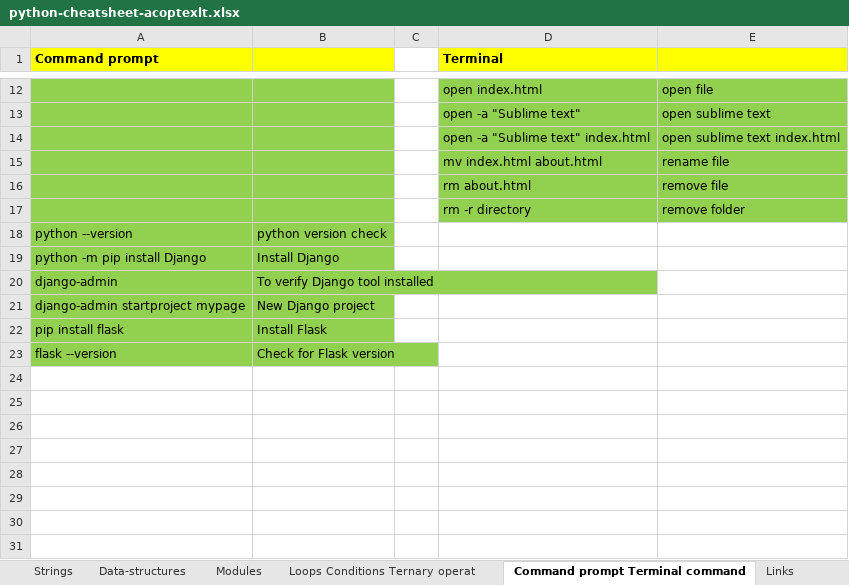
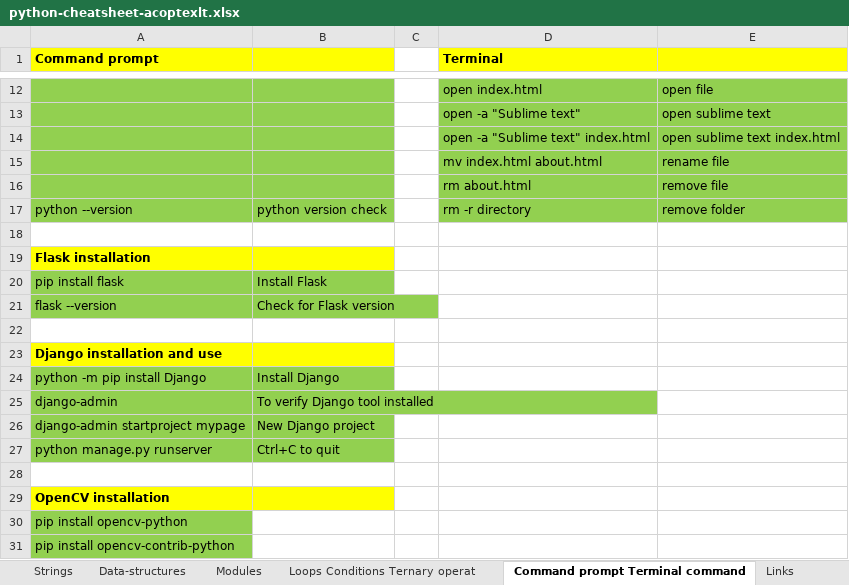
Before and after one commit to AleksandrCuchriajev/PythonStepByStep, an Excel workbook: python-cheatsheet-acoptexlt.xlsx, sheet Command prompt Terminal command, drawn as a sheet; only a part is shown, gaps mark what is left out; values as stored, in another font and other column widths than the file's, no borders; removed rows and columns are numbered as before the commit, all else as after; the diff names each change by its address in the sheet, - before the commit and + after, or states it on an @@ line.

Commit message:
Cheat sheet version 1.9 by acoptex.lt

```diff
--- a/python-cheatsheet-acoptexlt.xlsx (sheet Command prompt Terminal command)
+++ b/python-cheatsheet-acoptexlt.xlsx (sheet Command prompt Terminal command)
-row 17:  |  |  | rm -r directory | remove folder
-D17 (Terminal): (empty)
+D17 (Terminal): rm -r directory
-D17:E17 fill: none
+D17:E17 fill: #92D050
-E17: (empty)
+E17: remove folder
+row 18: (empty)
+row 19: Flask installation
@@ row 22 moved to row 20: pip install flask @@
+row 21: flask --version | Check for Flask version
+row 22: (empty)
+row 23: Django installation and use
+row 27: python manage.py runserver | Ctrl+C to quit
-row 28: flask --version | Check for Flask version
+row 28: (empty)
-A28:B28 fill: #92D050
+A28:B28 fill: none
+row 29: OpenCV installation
+row 30: pip install opencv-python
+row 31: pip install opencv-contrib-python
```
Also changed, not shown: sheet Data-structures, sheet Various, sheet Loops Conditions Ternary operat, sheet Links, sheet Modules, other sheet tabs.
